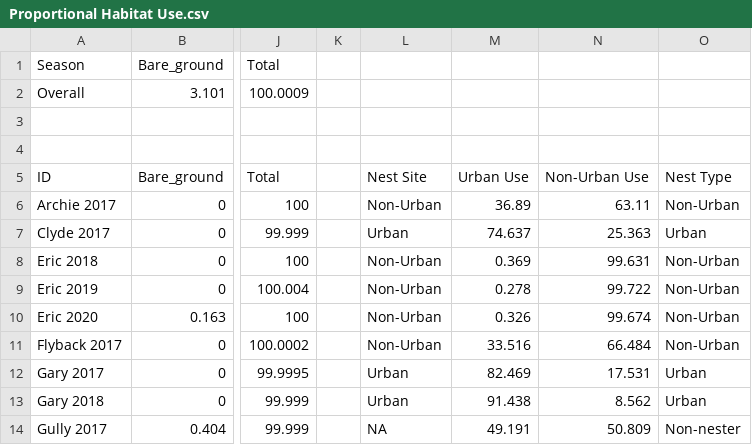
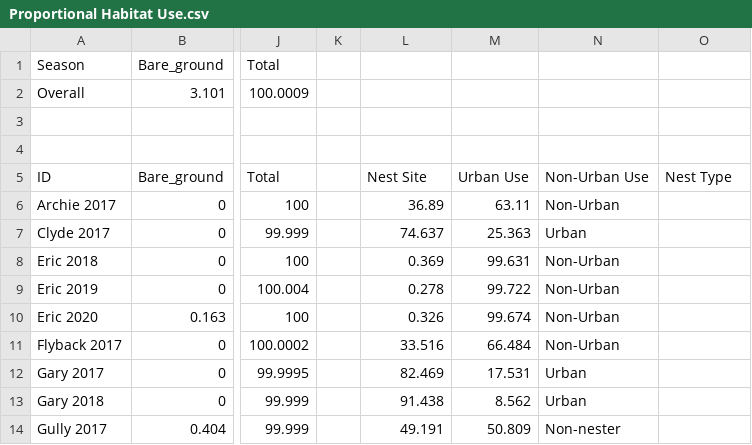
Before and after one commit to FloJoMaBla/MScR-Thesis, a CSV file: Proportional Habitat Use.csv, drawn as a sheet; only a part is shown, gaps mark what is left out; the diff covers the shown part only; the diff names each change by its address in the sheet, - before the commit and + after, or states it on an @@ line.

Commit message:
Update Proportional Habitat Use.csv

```diff
--- a/Proportional Habitat Use.csv
+++ b/Proportional Habitat Use.csv
-L6: Non-Urban
+L6: 36.89
-M6: 36.89
+M6: 63.11
-N6: 63.11
+N6: Non-Urban
-O6: Non-Urban
+O6: (empty)
-L7: Urban
+L7: 74.637
-M7: 74.637
+M7: 25.363
-N7: 25.363
+N7: Urban
-O7: Urban
+O7: (empty)
-L8: Non-Urban
+L8: 0.369
-M8: 0.369
+M8: 99.631
-N8: 99.631
+N8: Non-Urban
-O8:O11: Non-Urban
+O8:O11: (empty)
-L9: Non-Urban
+L9: 0.278
-M9: 0.278
+M9: 99.722
-N9: 99.722
+N9: Non-Urban
-L10: Non-Urban
+L10: 0.326
-M10: 0.326
+M10: 99.674
-N10: 99.674
+N10: Non-Urban
-L11: Non-Urban
+L11: 33.516
-M11: 33.516
+M11: 66.484
-N11: 66.484
+N11: Non-Urban
-L12: Urban
+L12: 82.469
-M12: 82.469
+M12: 17.531
-N12: 17.531
+N12: Urban
-O12:O13: Urban
+O12:O13: (empty)
-L13: Urban
+L13: 91.438
-M13: 91.438
+M13: 8.562
-N13: 8.562
+N13: Urban
-L14: NA
+L14: 49.191
-M14: 49.191
+M14: 50.809
-N14: 50.809
+N14: Non-nester
-O14: Non-nester
+O14: (empty)
```
Also changed, not shown: 52 edited cells elsewhere in this file.
